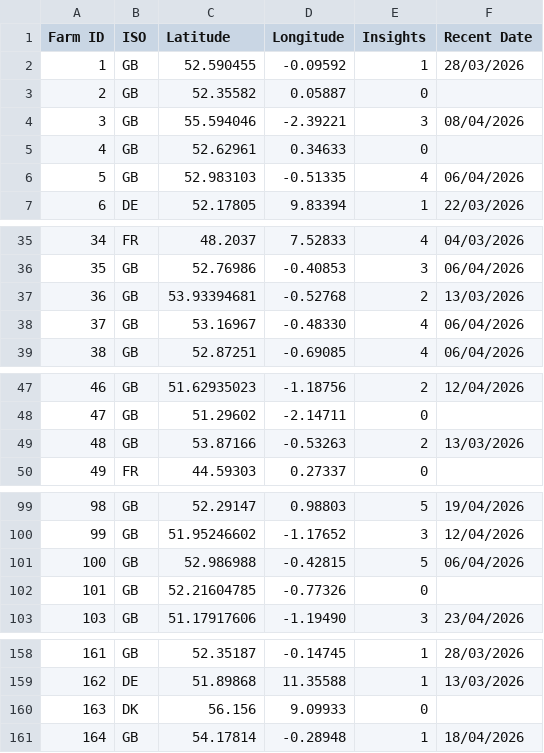
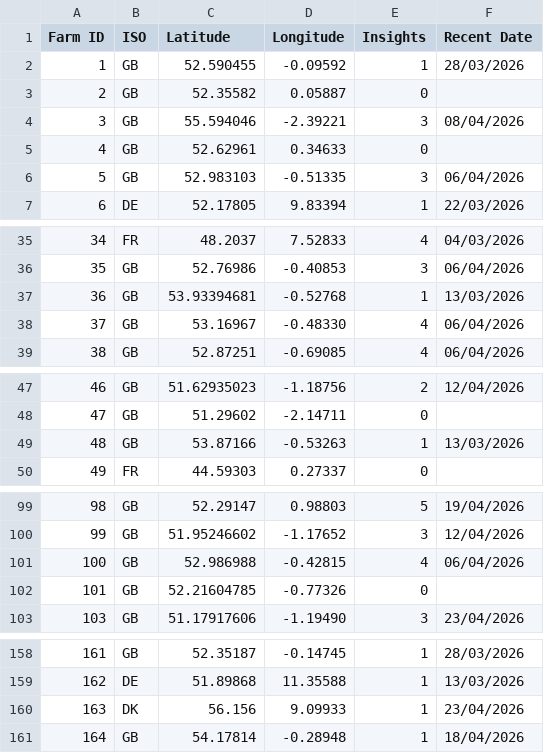
Before and after one commit to PeterMessium/KMZGenerator, a CSV file: insights_num.csv, drawn as a sheet; only a part is shown, gaps mark what is left out; the diff covers the shown part only.

```diff
--- a/insights_num.csv
+++ b/insights_num.csv
@@ -5,3 +5,3 @@ Farm ID,ISO,Latitude,Longitude,Insights,Recent Date
 4,GB,52.62961,0.34633,0,
-5,GB,52.983103,-0.51335,4,06/04/2026
+5,GB,52.983103,-0.51335,3,06/04/2026
 6,DE,52.17805,9.83394,1,22/03/2026
@@ -36,3 +36,3 @@ Farm ID,ISO,Latitude,Longitude,Insights,Recent Date
 35,GB,52.76986,-0.40853,3,06/04/2026
-36,GB,53.93394681,-0.52768,2,13/03/2026
+36,GB,53.93394681,-0.52768,1,13/03/2026
 37,GB,53.16967,-0.48330,4,06/04/2026
@@ -48,3 +48,3 @@ Farm ID,ISO,Latitude,Longitude,Insights,Recent Date
 47,GB,51.29602,-2.14711,0,
-48,GB,53.87166,-0.53263,2,13/03/2026
+48,GB,53.87166,-0.53263,1,13/03/2026
 49,FR,44.59303,0.27337,0,
@@ -100,3 +100,3 @@ Farm ID,ISO,Latitude,Longitude,Insights,Recent Date
 99,GB,51.95246602,-1.17652,3,12/04/2026
-100,GB,52.986988,-0.42815,5,06/04/2026
+100,GB,52.986988,-0.42815,4,06/04/2026
 101,GB,52.21604785,-0.77326,0,
@@ -159,3 +159,3 @@ Farm ID,ISO,Latitude,Longitude,Insights,Recent Date
 162,DE,51.89868,11.35588,1,13/03/2026
-163,DK,56.156,9.09933,0,
+163,DK,56.156,9.09933,1,23/04/2026
 164,GB,54.17814,-0.28948,1,18/04/2026
```
Also changed, not shown: 12 edited cells elsewhere in this file.
